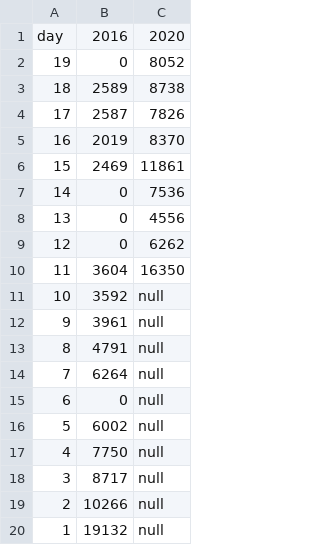
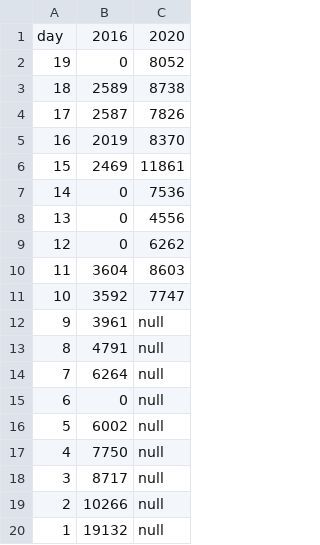
Before and after one commit to MarkusMannheim/act-election-prepolls, a CSV file: resources/data.csv, drawn as a sheet.

Commit message:
Add files via upload

```diff
--- a/resources/data.csv
+++ b/resources/data.csv
@@ -9,4 +9,4 @@ day,2016,2020
 12,0,6262
-11,3604,16350
-10,3592,null
+11,3604,8603
+10,3592,7747
 9,3961,null
```
